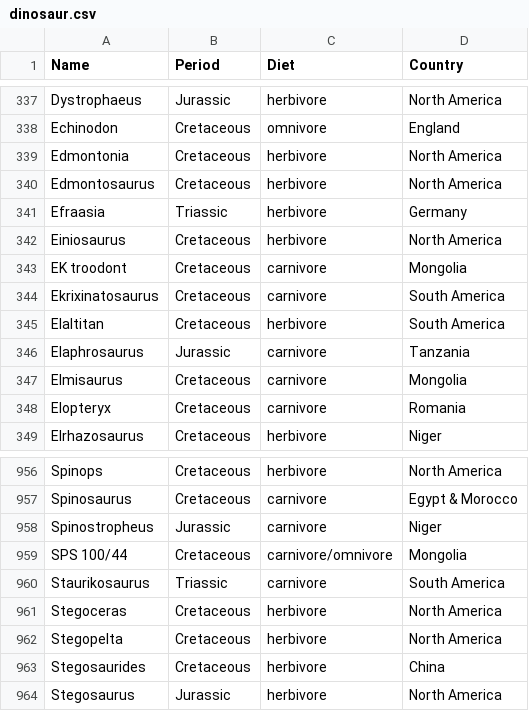
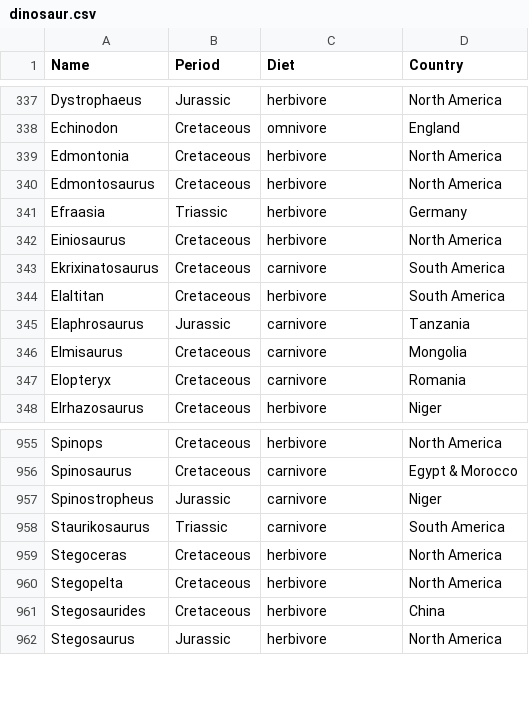
Before and after one commit to Ryan-W31/makemore-CityNames, a CSV file: dinosaur.csv, drawn as a sheet; only a part is shown, gaps mark what is left out; the diff names each change by its address in the sheet, - before the commit and + after, or states it on an @@ line.

```diff
--- a/dinosaur.csv
+++ b/dinosaur.csv
-row 343: EK troodont | Cretaceous | carnivore | Mongolia
-row 959: SPS 100/44 | Cretaceous | carnivore/omnivore | Mongolia
```
Also changed, not shown: 2 other files.
